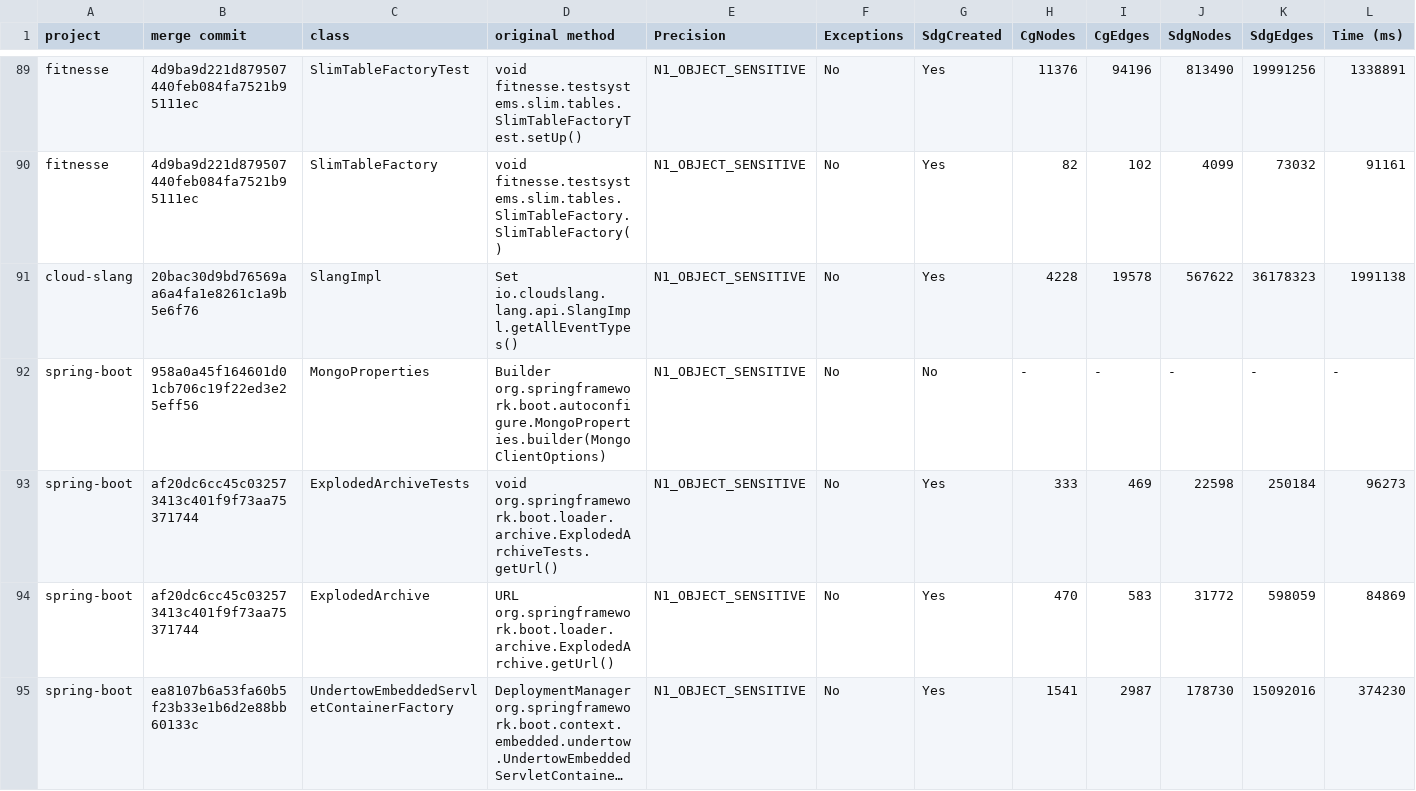
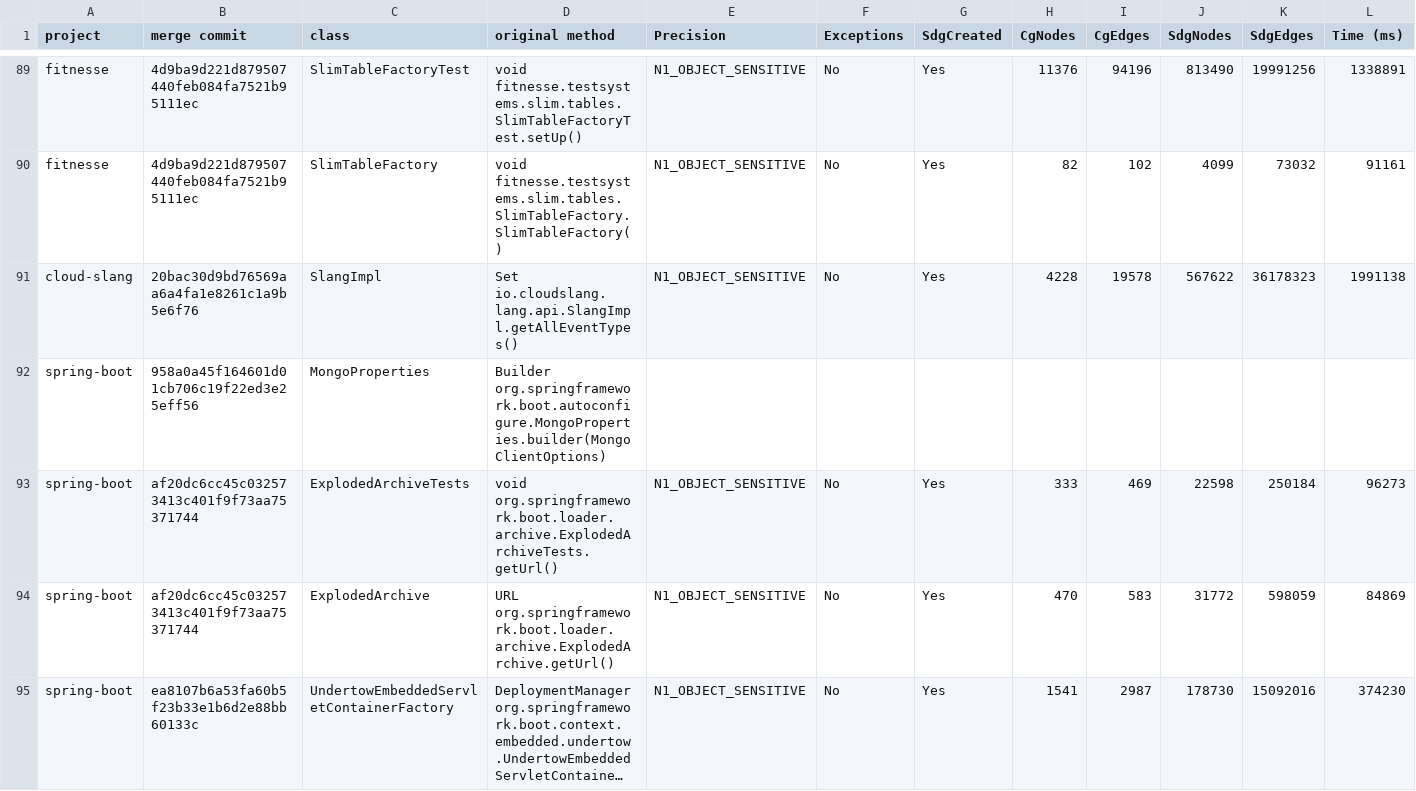
Before and after one commit to galilasmb/joana_generating_results, a CSV file: results.csv, drawn as a sheet; only a part is shown, gaps mark what is left out; long unchanged cells end in …; removed rows and columns are numbered as before the commit, all else as after; rows hold the shown columns only; the diff covers the shown part only; the diff names each change by its address in the sheet, - before the commit and + after, or states it on an @@ line.

Commit message:
result joana

```diff
--- a/results.csv
+++ b/results.csv
-row 92: spring-boot | 958a0a45f164601d01cb706c19f22ed3e25eff56 | MongoProperties | Builder org.springframework.boot.autoconfigure.MongoProperties.builder(MongoClientOptions) | N1_OBJECT_SENSITIVE | No | No | - | - | - | - | -
+row 92: spring-boot | 958a0a45f164601d01cb706c19f22ed3e25eff56 | MongoProperties | Builder org.springframework.boot.autoconfigure.MongoProperties.builder(MongoClientOptions)
```
Also changed, not shown: 154 edited cells elsewhere in this file, merged_file.csv, revList.csv, 7 other files.
